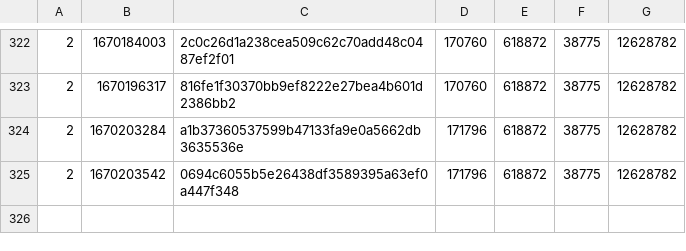
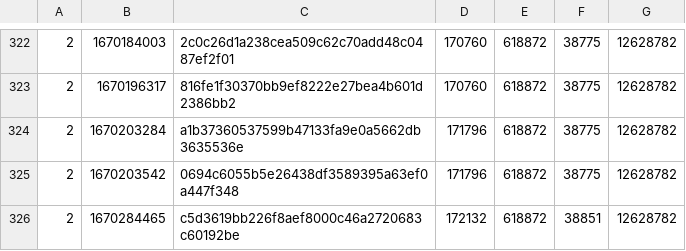
Before and after one commit to SAT-R/sa2, a CSV file: reports/progress-sa2-matching.csv, drawn as a sheet; only a part is shown, gaps mark what is left out; the diff names each change by its address in the sheet, - before the commit and + after, or states it on an @@ line.

```diff
--- a/reports/progress-sa2-matching.csv
+++ b/reports/progress-sa2-matching.csv
+row 326: 2 | 1670284465 | c5d3619bb226f8aef8000c46a2720683c60192be | 172132 | 618872 | 38851 | 12628782
```
Also changed, not shown: reports/progress-sa2-nonmatching.csv.
